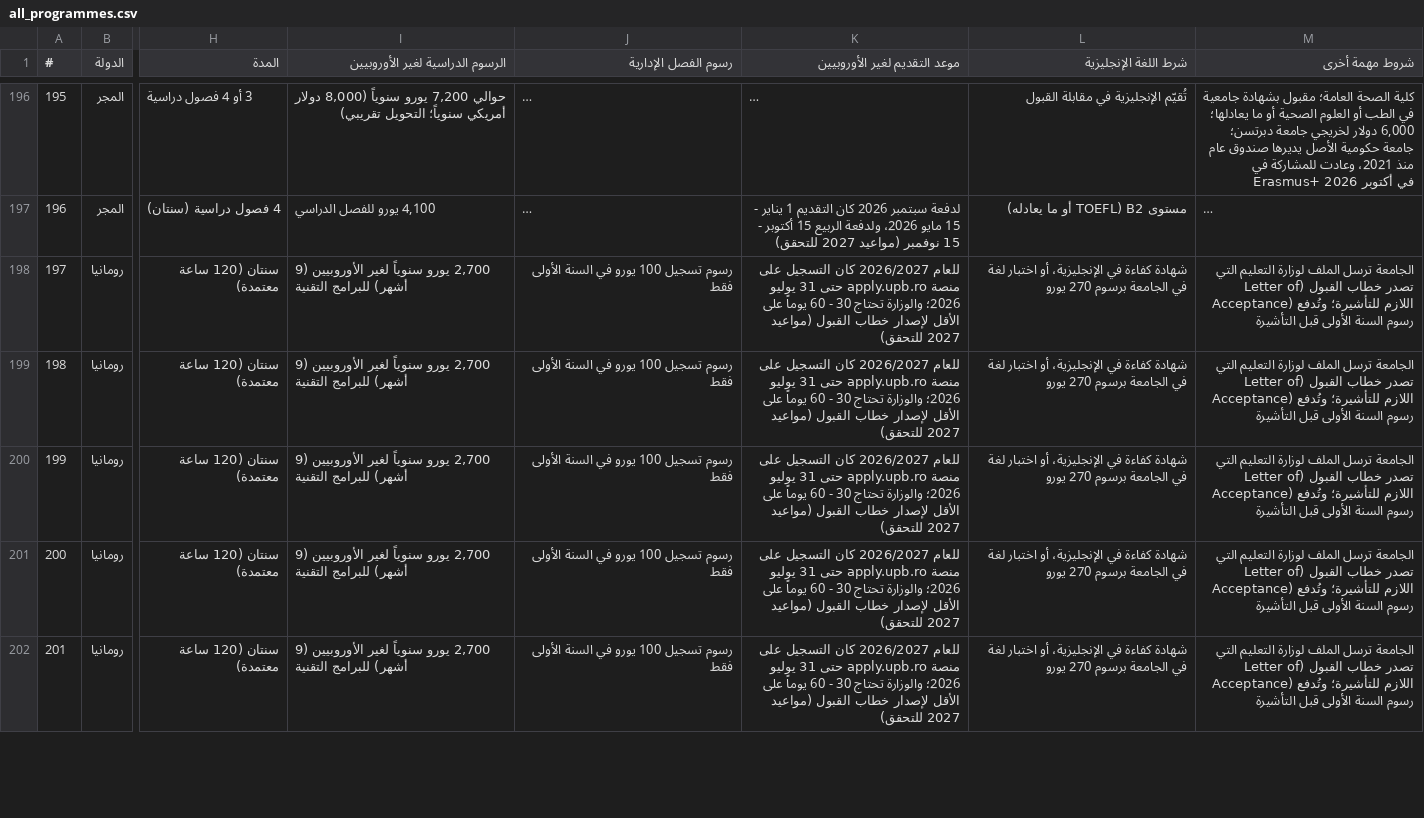
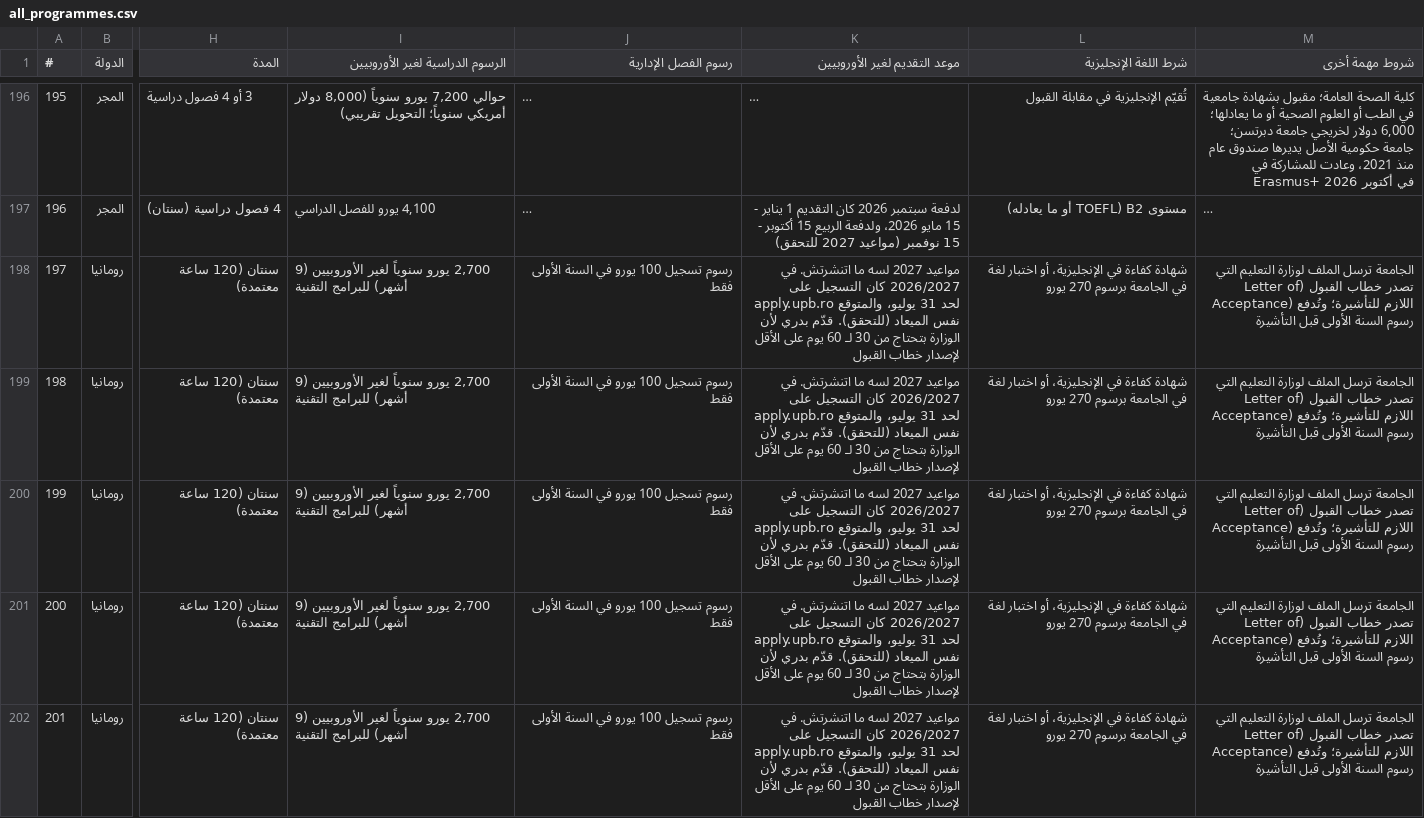
Before and after one commit to timelmallah-cpu/mynewgate, a CSV file: data/programmes/all_programmes.csv, drawn as a sheet; only a part is shown, gaps mark what is left out; long unchanged cells end in …; the diff covers the shown part only; the diff names each change by its address in the sheet, - before the commit and + after, or states it on an @@ line.

```diff
--- a/data/programmes/all_programmes.csv
+++ b/data/programmes/all_programmes.csv
-K198:K202 (موعد التقديم لغير الأوروبيين): للعام 2026/2027 كان التسجيل على منصة apply.upb.ro حتى 31 يوليو 2026؛ والوزارة تحتاج 30 - 60 يوماً على الأقل لإصدار خطاب القبول (مواعيد 2027 للتحقق)
+K198:K202 (موعد التقديم لغير الأوروبيين): مواعيد 2027 لسه ما اتنشرتش. في 2026/2027 كان التسجيل على apply.upb.ro لحد 31 يوليو، والمتوقع نفس الميعاد (للتحقق). قدّم بدري لأن الوزارة بتحتاج من 30 لـ 60 يوم على الأقل لإصدار خطاب القبول
```
Also changed, not shown: 49 edited cells elsewhere in this file, data/programmes/germany.csv, data/programmes/poland.csv, 22 other files.
